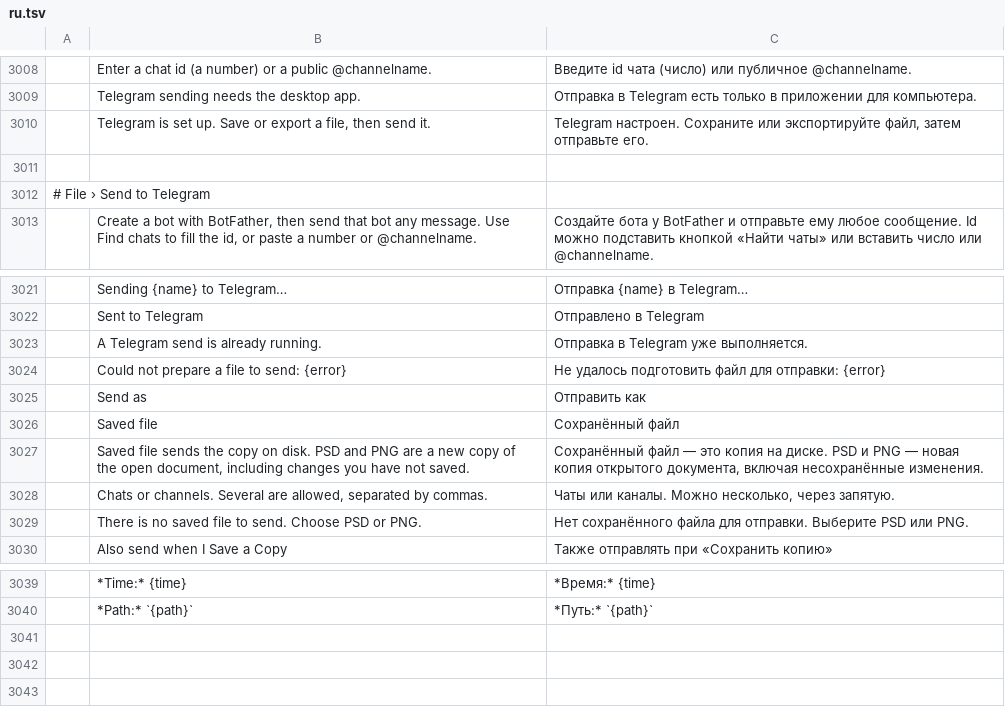
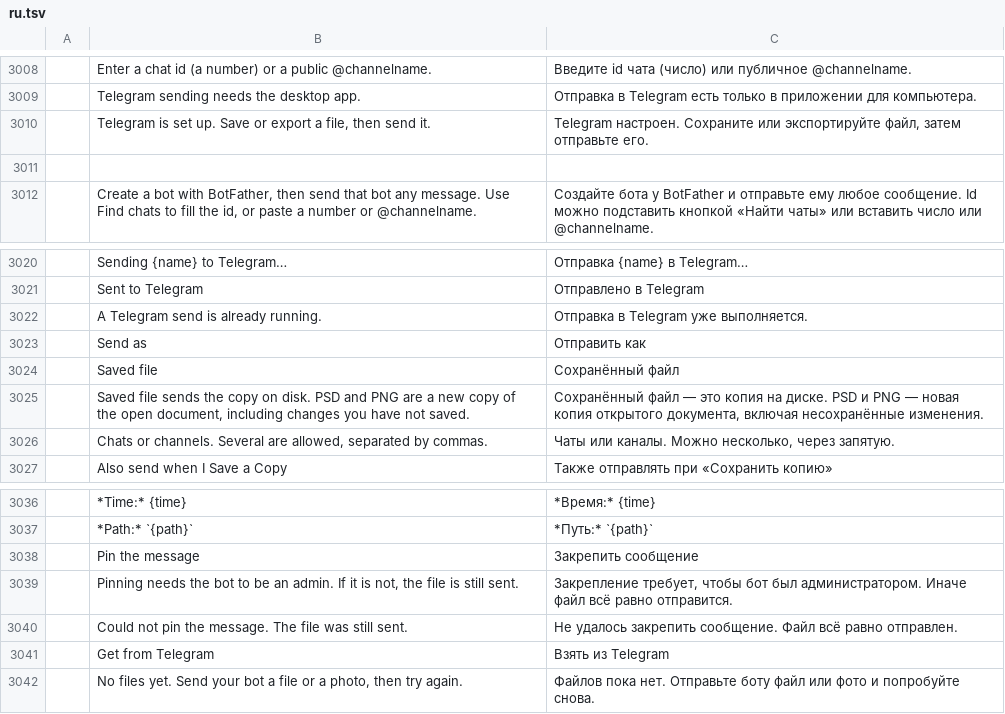
Before and after one commit to GabryelTenorio/photocraft, a TSV file: crates/ui-egui/src/i18n/ru.tsv, drawn as a sheet; only a part is shown, gaps mark what is left out; removed rows and columns are numbered as before the commit, all else as after; the diff names each change by its address in the sheet, - before the commit and + after, or states it on an @@ line.

```diff
--- a/crates/ui-egui/src/i18n/ru.tsv
+++ b/crates/ui-egui/src/i18n/ru.tsv
-row 3012: # File › Send to Telegram
-row 3024:  | Could not prepare a file to send: {error} | Не удалось подготовить файл для отправки: {error}
-row 3029:  | There is no saved file to send. Choose PSD or PNG. | Нет сохранённого файла для отправки. Выберите PSD или PNG.
+row 3038:  | Pin the message | Закрепить сообщение
+row 3039:  | Pinning needs the bot to be an admin. If it is not, the file is still sent. | Закрепление требует, чтобы бот был администратором. Иначе файл всё равно отправится.
+row 3040:  | Could not pin the message. The file was still sent. | Не удалось закрепить сообщение. Файл всё равно отправлен.
+row 3041:  | Get from Telegram | Взять из Telegram
+row 3042:  | No files yet. Send your bot a file or a photo, then try again. | Файлов пока нет. Отправьте боту файл или фото и попробуйте снова.
```
Also changed, not shown: crates/ui-egui/src/i18n/de.tsv, crates/ui-egui/src/i18n/el.tsv, 21 other files.
